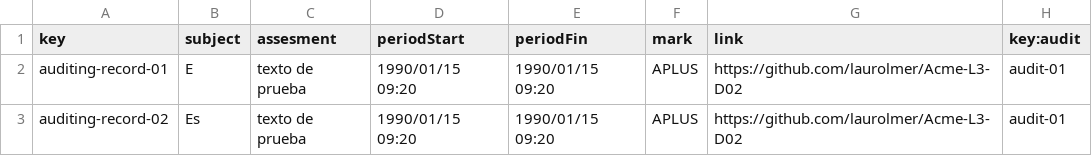
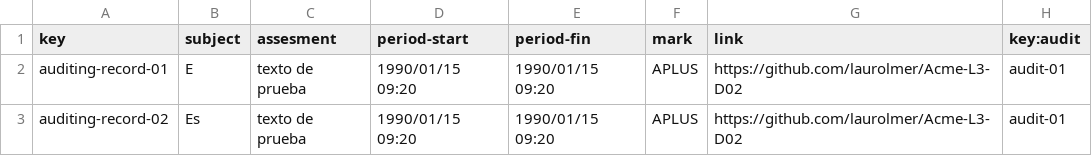
Before and after one commit to laurolmer/Acme-L3-D02, a CSV file: src/main/webapp/WEB-INF/resources/sample-data/auditRecord.csv, drawn as a sheet; only a part is shown.

```diff
--- a/src/main/webapp/WEB-INF/resources/sample-data/auditRecord.csv
+++ b/src/main/webapp/WEB-INF/resources/sample-data/auditRecord.csv
@@ -1,2 +1,2 @@
-key,subject,assesment,periodStart,periodFin,mark,link,key:audit
+key,subject,assesment,period-start,period-fin,mark,link,key:audit
 auditing-record-01,E,texto de prueba,1990/01/15 09:20,1990/01/15 09:20,APLUS,https://github.com/laurolmer/Acme-L3-D02,audit-01
```
Also changed, not shown: src/main/webapp/WEB-INF/resources/sample-data/audit.csv.
